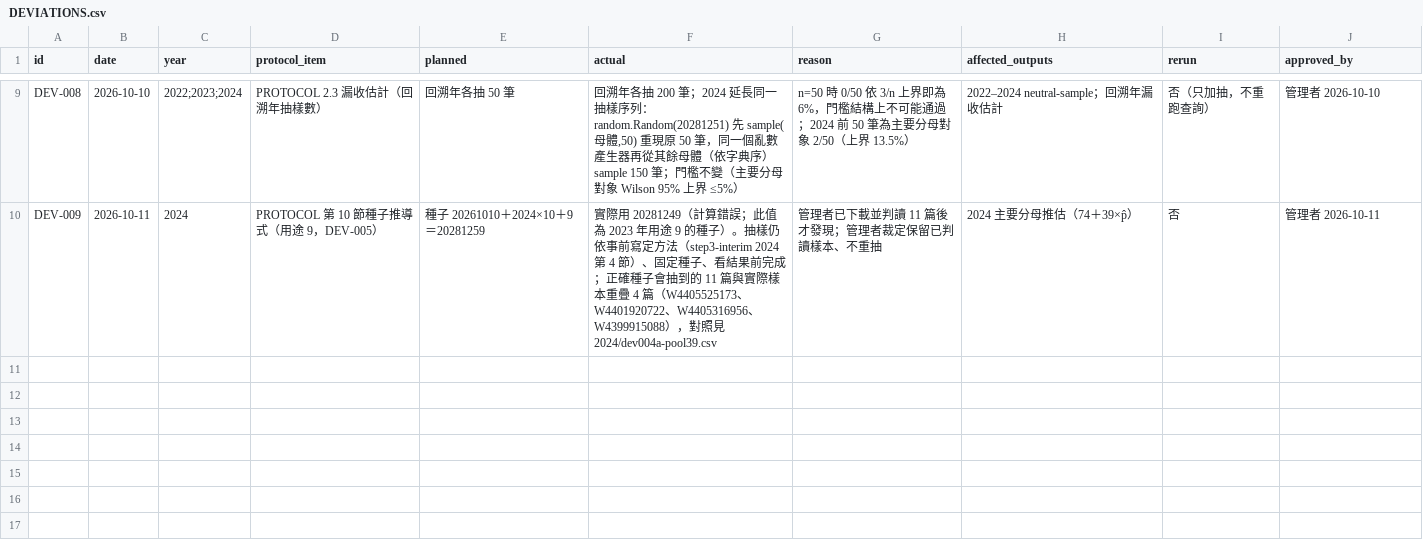
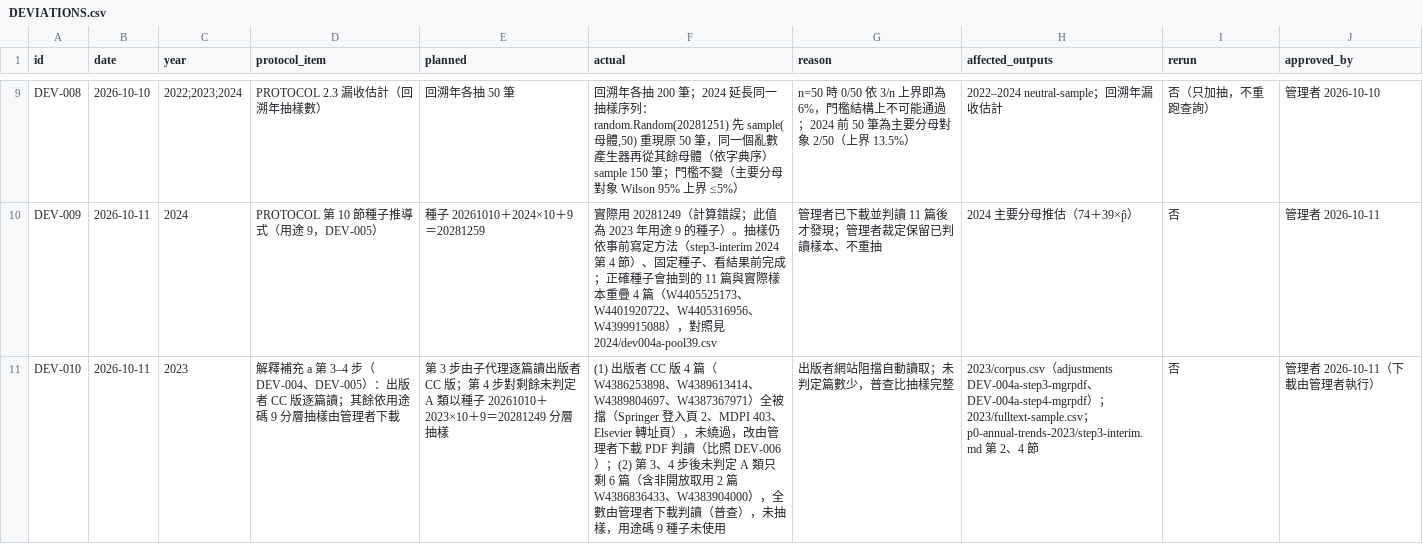
Before and after one commit to jhchenmooc/k12-ai-literacy-report, a CSV file: research/trend-corpus/DEVIATIONS.csv, drawn as a sheet; only a part is shown, gaps mark what is left out.

```diff
--- a/research/trend-corpus/DEVIATIONS.csv
+++ b/research/trend-corpus/DEVIATIONS.csv
@@ -10 +10,2 @@ DEV-008,2026-10-10,2022;2023;2024,PROTOCOL 2.3 漏收估計（回溯年抽樣數
 DEV-009,2026-10-11,2024,PROTOCOL 第 10 節種子推導式（用途 9，DEV-005）,種子 20261010＋2024×10＋9＝20281259,實際用 20281249（計算錯誤；此值為 2023 年用途 9 的種子）。抽樣仍依事前寫定方法（step3-interim 2024 第 4 節）、固定種子、看結果前完成；正確種子會抽到的 11 篇與實際樣本重疊 4 篇（W4405525173、W4401920722、W4405316956、W4399915088），對照見 2024/dev004a-pool39.csv,管理者已下載並判讀 11 篇後才發現；管理者裁定保留已判讀樣本、不重抽,2024 主要分母推估（74＋39×p̂）,否,管理者 2026-10-11
+DEV-010,2026-10-11,2023,解釋補充 a 第 3–4 步（DEV-004、DEV-005）：出版者 CC 版逐篇讀；其餘依用途碼 9 分層抽樣由管理者下載,第 3 步由子代理逐篇讀出版者 CC 版；第 4 步對剩餘未判定 A 類以種子 20261010＋2023×10＋9＝20281249 分層抽樣,(1) 出版者 CC 版 4 篇（W4386253898、W4389613414、W4389804697、W4387367971）全被擋（Springer 登入頁 2、MDPI 403、Elsevier 轉址頁），未繞過，改由管理者下載 PDF 判讀（比照 DEV-006）；(2) 第 3、4 步後未判定 A 類只剩 6 篇（含非開放取用 2 篇 W4386836433、W4383904000），全數由管理者下載判讀（普查），未抽樣，用途碼 9 種子未使用,出版者網站阻擋自動讀取；未判定篇數少，普查比抽樣完整,2023/corpus.csv（adjustments DEV-004a-step3-mgrpdf、DEV-004a-step4-mgrpdf）；2023/fulltext-sample.csv；p0-annual-trends-2023/step3-interim.md 第 2、4 節,否,管理者 2026-10-11（下載由管理者執行）
```
Also changed, not shown: 1 other file.
